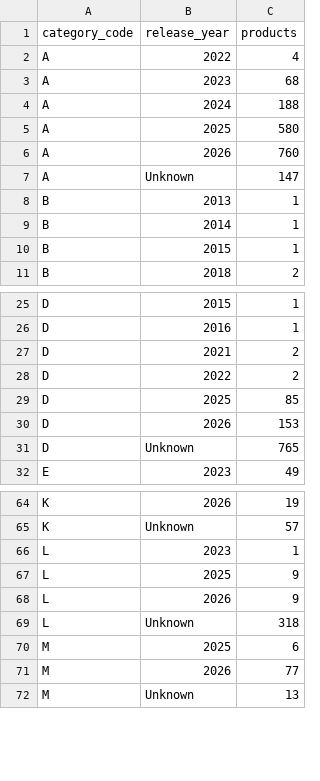
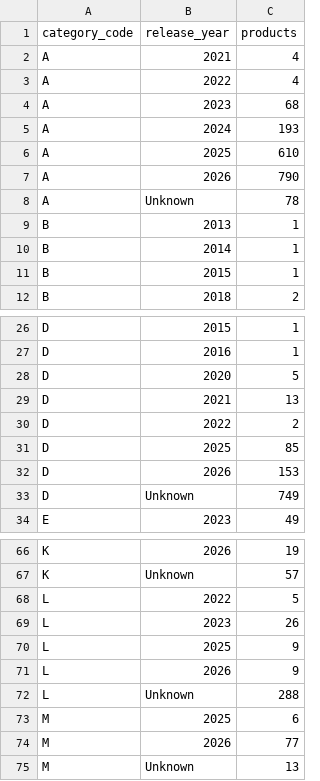
Before and after one commit to liyakhath-turacoz/turacozbidtool, a CSV file: product_catalog/release_year_summary.csv, drawn as a sheet; only a part is shown, gaps mark what is left out.

Commit message:
Research additional product release years

```diff
--- a/product_catalog/release_year_summary.csv
+++ b/product_catalog/release_year_summary.csv
@@ -1,8 +1,9 @@
 category_code,release_year,products
+A,2021,4
 A,2022,4
 A,2023,68
-A,2024,188
-A,2025,580
-A,2026,760
-A,Unknown,147
+A,2024,193
+A,2025,610
+A,2026,790
+A,Unknown,78
 B,2013,1
@@ -26,3 +27,4 @@ D,2015,1
 D,2016,1
-D,2021,2
+D,2020,5
+D,2021,13
 D,2022,2
@@ -30,3 +32,3 @@ D,2025,85
 D,2026,153
-D,Unknown,765
+D,Unknown,749
 E,2023,49
@@ -65,6 +67,7 @@ K,2026,19
 K,Unknown,57
-L,2023,1
+L,2022,5
+L,2023,26
 L,2025,9
 L,2026,9
-L,Unknown,318
+L,Unknown,288
 M,2025,6
```
Also changed, not shown: 5 other files.
